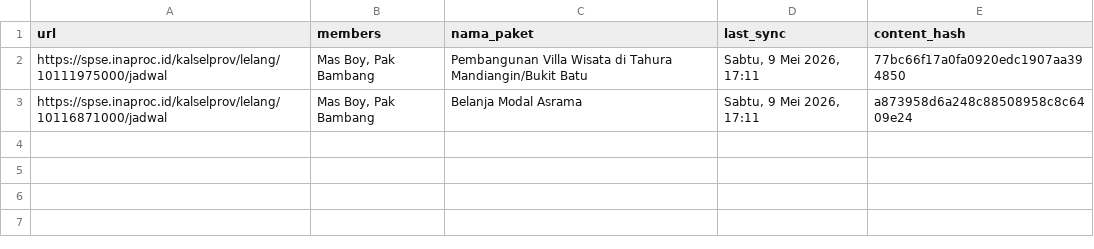
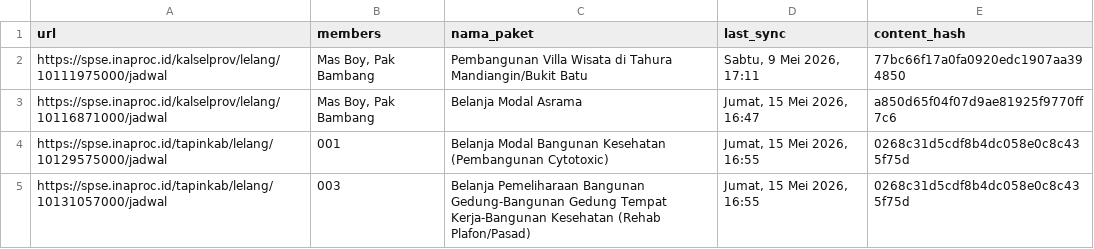
Before and after one commit to israndria/procurement_core, a CSV file: database_tender.csv, drawn as a sheet.

Commit message:
feat: sync_jadwal.py migrasi ke requests murni + tombol Update HPS Saja di Excel
- sync_jadwal.py: hapus dependensi cloudscraper, ganti ke requests standard
  (data jadwal SPSE adalah halaman publik, tidak perlu bypass Cloudflare)
- sync_jadwal.py: fetch_jadwal() dan fetch_jadwal_history() sekarang pakai requests.get()
- inject_buttons.py: tambah tombol 'Update HPS Saja' (merah) di sheet Master Data baris 5 kol 10
- ModDraftPaket.bas: tambah subrutin UpdateHPSSaja untuk fetch HPS mandiri tanpa full parse
- database_tender.csv: update data paket baru hasil sync sesi ini

```diff
--- a/database_tender.csv
+++ b/database_tender.csv
@@ -2,2 +2,4 @@ url,members,nama_paket,last_sync,content_hash
 https://spse.inaproc.id/kalselprov/lelang/10111975000/jadwal,"Mas Boy, Pak Bambang",Pembangunan Villa Wisata di Tahura Mandiangin/Bukit Batu,"Sabtu, 9 Mei 2026, 17:11",77bc66f17a0fa0920edc1907aa394850
-https://spse.inaproc.id/kalselprov/lelang/10116871000/jadwal,"Mas Boy, Pak Bambang",Belanja Modal Asrama,"Sabtu, 9 Mei 2026, 17:11",a873958d6a248c88508958c8c6409e24
+https://spse.inaproc.id/kalselprov/lelang/10116871000/jadwal,"Mas Boy, Pak Bambang",Belanja Modal Asrama,"Jumat, 15 Mei 2026, 16:47",a850d65f04f07d9ae81925f9770ff7c6
+https://spse.inaproc.id/tapinkab/lelang/10129575000/jadwal,001,Belanja Modal Bangunan Kesehatan (Pembangunan Cytotoxic),"Jumat, 15 Mei 2026, 16:55",0268c31d5cdf8b4dc058e0c8c435f75d
+https://spse.inaproc.id/tapinkab/lelang/10131057000/jadwal,003,Belanja Pemeliharaan Bangunan Gedung-Bangunan Gedung Tempat Kerja-Bangunan Kesehatan (Rehab Plafon/Pasad),"Jumat, 15 Mei 2026, 16:55",0268c31d5cdf8b4dc058e0c8c435f75d
```
Also changed, not shown: 3 other files.
